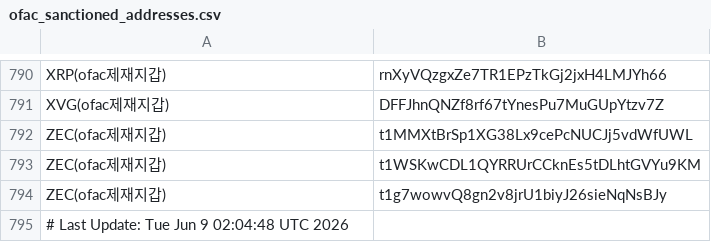
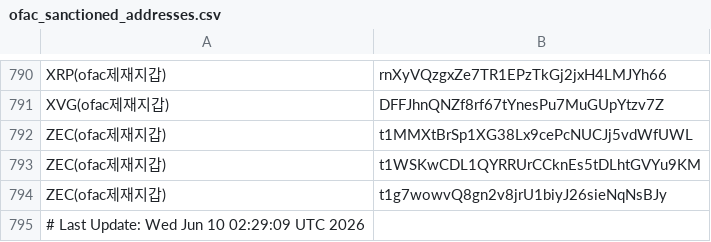
Before and after one commit to kuyongjin/blacklist-wallet-daily-check, a CSV file: ofac_sanctioned_addresses.csv, drawn as a sheet; only a part is shown, gaps mark what is left out.

```diff
--- a/ofac_sanctioned_addresses.csv
+++ b/ofac_sanctioned_addresses.csv
@@ -794,2 +794,2 @@ ZEC(ofac제재지갑),t1WSKwCDL1QYRRUrCCknEs5tDLhtGVYu9KM
 ZEC(ofac제재지갑),t1g7wowvQ8gn2v8jrU1biyJ26sieNqNsBJy
-# Last Update: Tue Jun  9 02:04:48 UTC 2026
+# Last Update: Wed Jun 10 02:29:09 UTC 2026
```
Also changed, not shown: opensanctions_addresses.csv.
